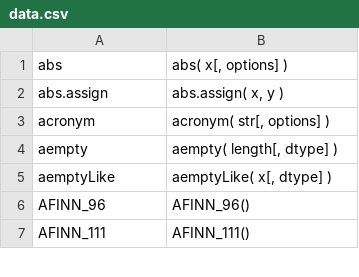
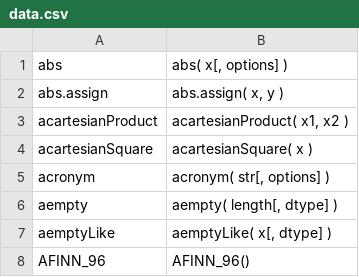
Before and after one commit to stdlib-js/repl-signature, a CSV file: data/data.csv, drawn as a sheet; only a part is shown; the shorter side is filled out with more unchanged rows; the diff names each change by its address in the sheet, - before the commit and + after, or states it on an @@ line.

```diff
--- a/data/data.csv
+++ b/data/data.csv
+row 3: acartesianProduct | acartesianProduct( x1, x2 )
+row 4: acartesianSquare | acartesianSquare( x )
```
Also changed, not shown: 3 other files.
